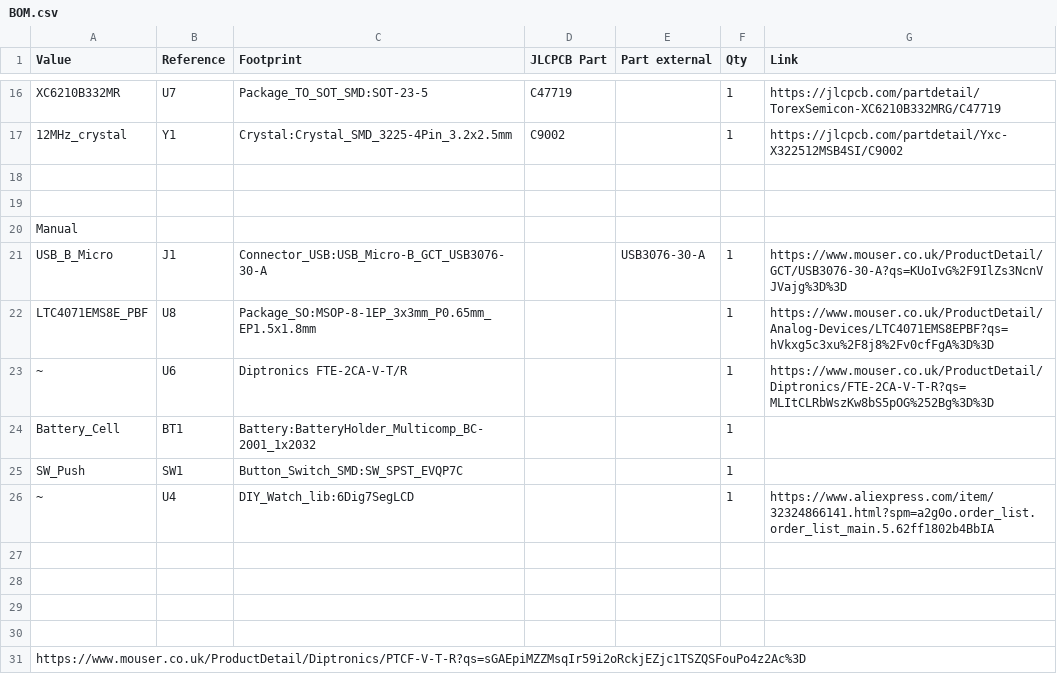
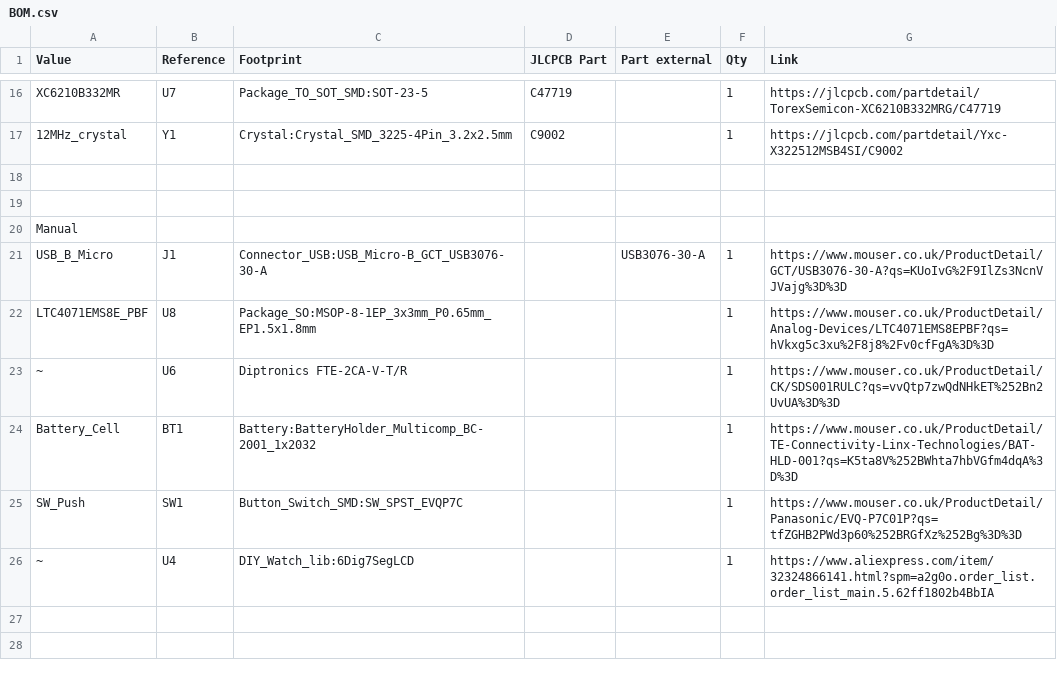
Before and after one commit to elsw/diy_watch, a CSV file: PCB/diy_watch/BOM.csv, drawn as a sheet; only a part is shown, gaps mark what is left out.

```diff
--- a/PCB/diy_watch/BOM.csv
+++ b/PCB/diy_watch/BOM.csv
@@ -22,10 +22,5 @@ USB_B_Micro,J1,Connector_USB:USB_Micro-B_GCT_USB3076-30-A,,USB3076-30-A ,1,https
 LTC4071EMS8E_PBF,U8,Package_SO:MSOP-8-1EP_3x3mm_P0.65mm_EP1.5x1.8mm,,,1,https://www.mouser.co.uk/ProductDetail/Analog-Devices/LTC4071EMS8EPBF?qs=hVkxg5c3xu%2F8j8%2Fv0cfFgA%3D%3D
-~,U6,Diptronics FTE-2CA-V-T/R ,,,1,https://www.mouser.co.uk/ProductDetail/Diptronics/FTE-2CA-V-T-R?qs=MLItCLRbWszKw8bS5pOG%252Bg%3D%3D
-Battery_Cell,BT1,Battery:BatteryHolder_Multicomp_BC-2001_1x2032,,,1,
-SW_Push,SW1,Button_Switch_SMD:SW_SPST_EVQP7C,,,1,
+~,U6,Diptronics FTE-2CA-V-T/R ,,,1,https://www.mouser.co.uk/ProductDetail/CK/SDS001RULC?qs=vvQtp7zwQdNHkET%252Bn2UvUA%3D%3D
+Battery_Cell,BT1,Battery:BatteryHolder_Multicomp_BC-2001_1x2032,,,1,https://www.mouser.co.uk/ProductDetail/TE-Connectivity-Linx-Technologies/BAT-HLD-001?qs=K5ta8V%252BWhta7hbVGfm4dqA%3D%3D
+SW_Push,SW1,Button_Switch_SMD:SW_SPST_EVQP7C,,,1,https://www.mouser.co.uk/ProductDetail/Panasonic/EVQ-P7C01P?qs=tfZGHB2PWd3p60%252BRGfXz%252Bg%3D%3D
 ~,U4,DIY_Watch_lib:6Dig7SegLCD,,,1,https://www.aliexpress.com/item/32324866141.html?spm=a2g0o.order_list.order_list_main.5.62ff1802b4BbIA
-,,,,,,
-,,,,,,
-,,,,,,
-,,,,,,
-https://www.mouser.co.uk/ProductDetail/Diptronics/PTCF-V-T-R?qs=sGAEpiMZZMsqIr59i2oRckjEZjc1TSZQSFouPo4z2Ac%3D,,,,,,
```
Also changed, not shown: 6 other files.
